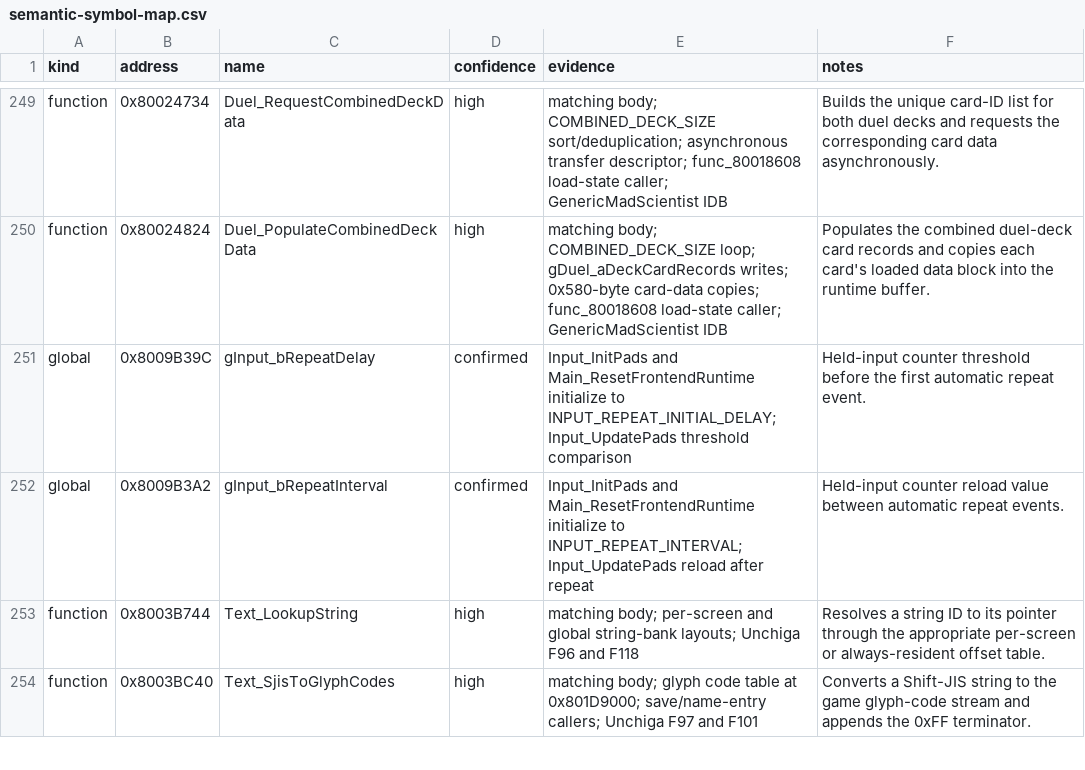
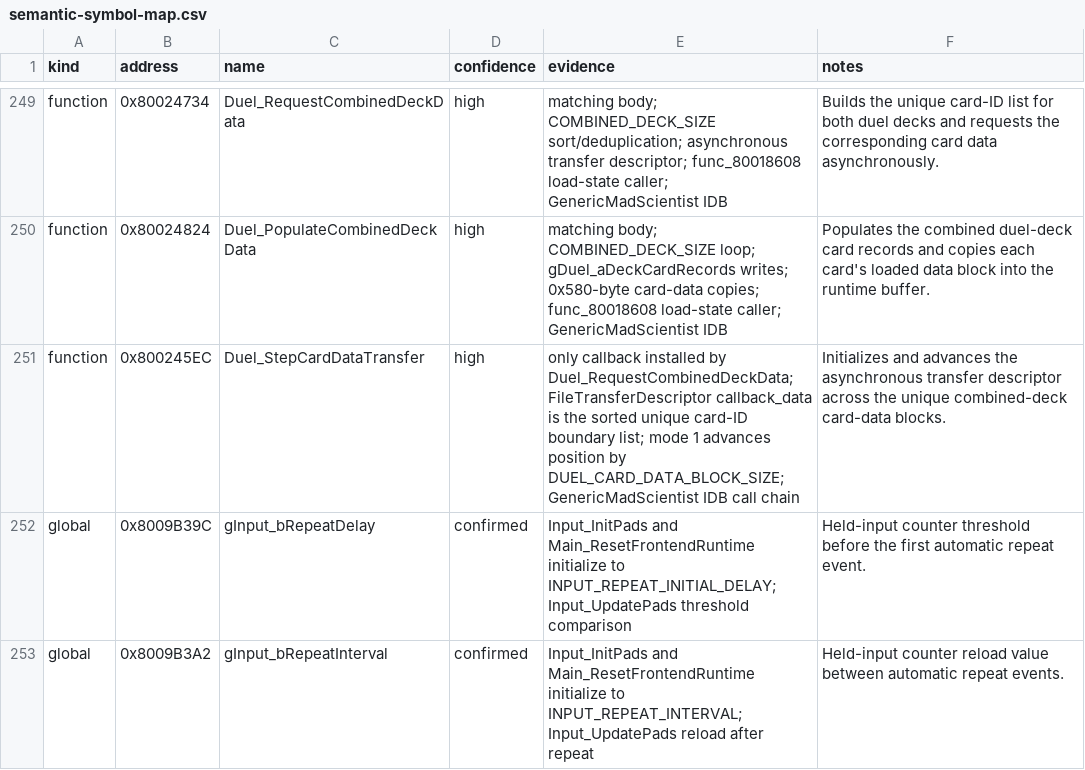
Before and after one commit to Unchiga/memories-decomp, a CSV file: notes/semantic-symbol-map.csv, drawn as a sheet; only a part is shown, gaps mark what is left out; the shorter side is filled out with more unchanged rows; the diff names each change by its address in the sheet, - before the commit and + after, or states it on an @@ line.

```diff
--- a/notes/semantic-symbol-map.csv
+++ b/notes/semantic-symbol-map.csv
+row 251: function | 0x800245EC | Duel_StepCardDataTransfer | high | only callback installed by Duel_RequestCombinedDeckData; FileTransferDescriptor callback_data is the sorted unique card-ID boundary list; mode 1 advances position by DUEL_CARD_DATA_BLOCK_SIZE; GenericMadScientist IDB call chain | Initializes and advances the asynchronous transfer descriptor across the unique combined-deck card-data blocks.
```
Also changed, not shown: config/slus_01411/functions.csv, notes/global-usage.csv, 3 other files.
